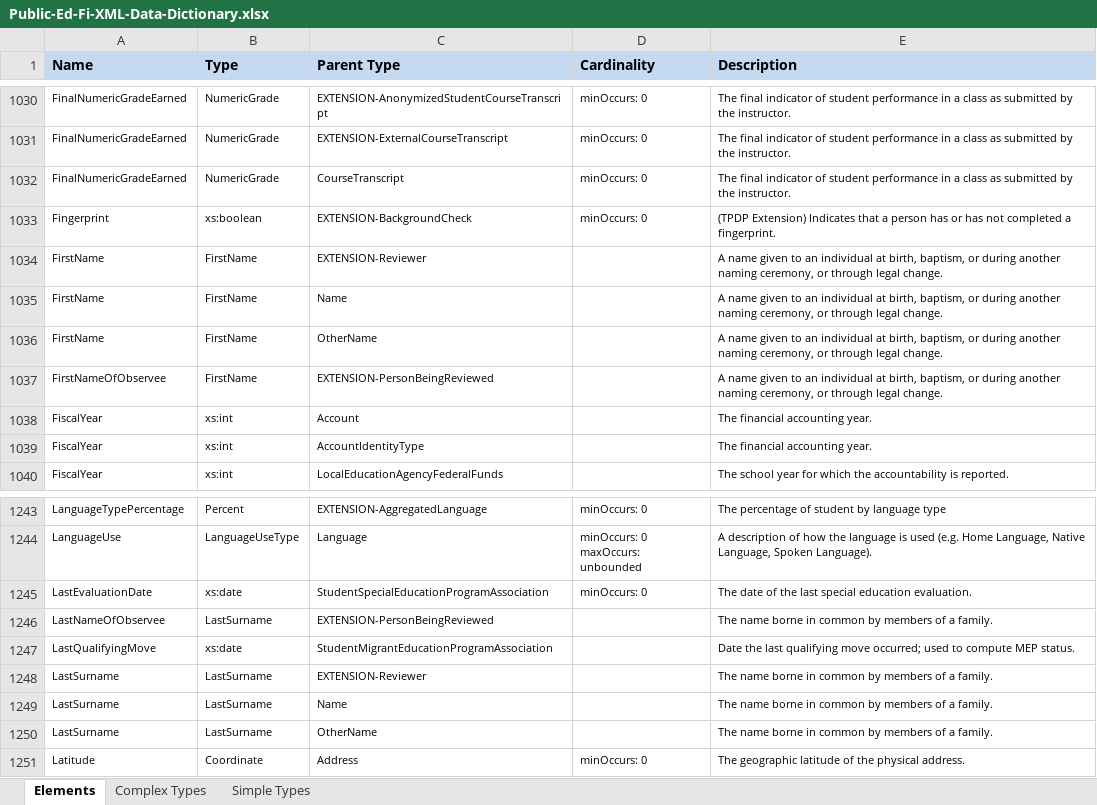
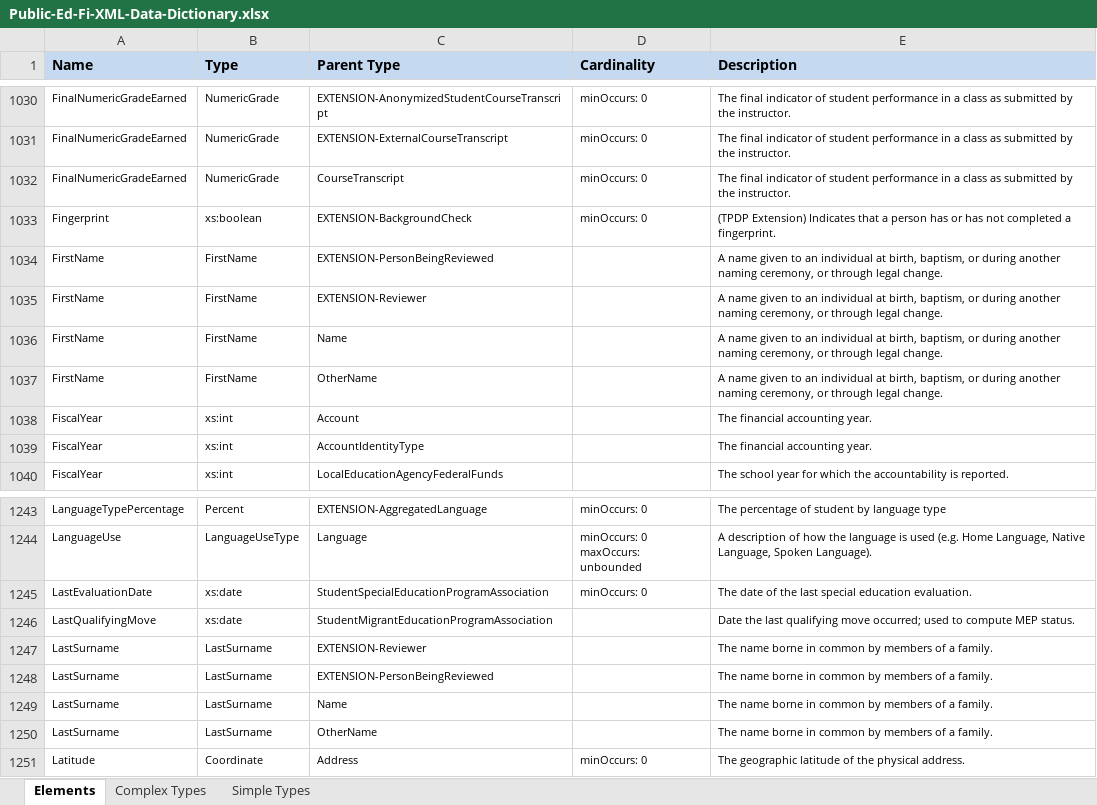
Before and after one commit to KleinISD-EdFi/MetaEd-TPDP-Files, an Excel workbook: MetaEdOutput/DataDictionary/Public-Ed-Fi-XML-Data-Dictionary.xlsx, sheet Elements, drawn as a sheet; only a part is shown, gaps mark what is left out; values as stored, in another font and other column widths than the file's, no borders; removed rows and columns are numbered as before the commit, all else as after; the diff names each change by its address in the sheet, - before the commit and + after, or states it on an @@ line.

```diff
--- a/MetaEdOutput/DataDictionary/Public-Ed-Fi-XML-Data-Dictionary.xlsx (sheet Elements)
+++ b/MetaEdOutput/DataDictionary/Public-Ed-Fi-XML-Data-Dictionary.xlsx (sheet Elements)
+row 1034: FirstName | FirstName | EXTENSION-PersonBeingReviewed |  | A name given to an individual at birth, baptism, or during another naming ceremony, or through legal change.
-row 1037: FirstNameOfObservee | FirstName | EXTENSION-PersonBeingReviewed |  | A name given to an individual at birth, baptism, or during another naming ceremony, or through legal change.
-row 1246: LastNameOfObservee | LastSurname | EXTENSION-PersonBeingReviewed |  | The name borne in common by members of a family.
+row 1248: LastSurname | LastSurname | EXTENSION-PersonBeingReviewed |  | The name borne in common by members of a family.
```
Also changed, not shown: MetaEdOutput/DataDictionary/Public-Ed-Fi-SQL-Data-Dictionary.xlsx, MetaEdOutput/Ed-Fi-Handbook/Ed-Fi-Handbook.xlsx, 5 other files.
